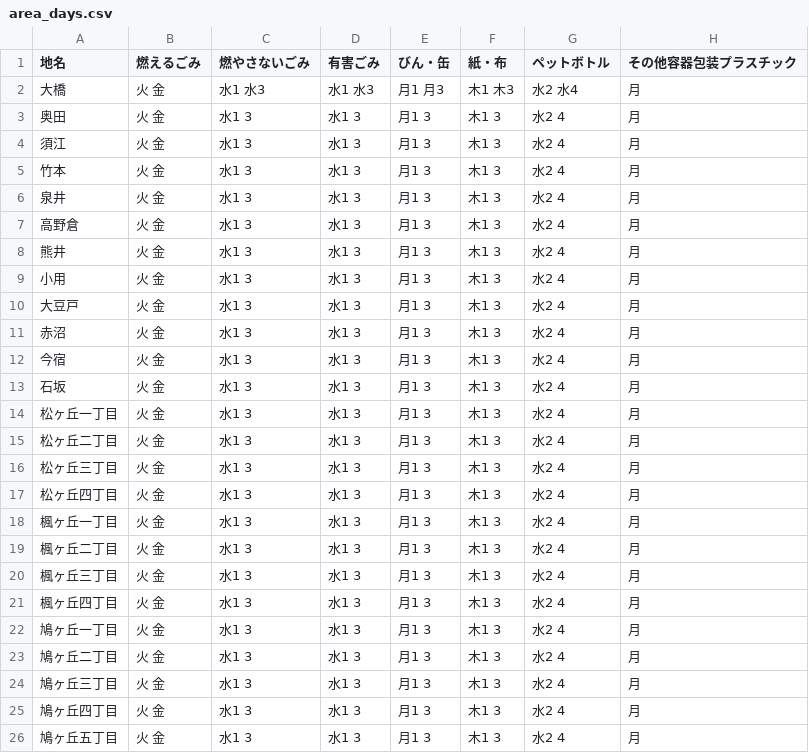
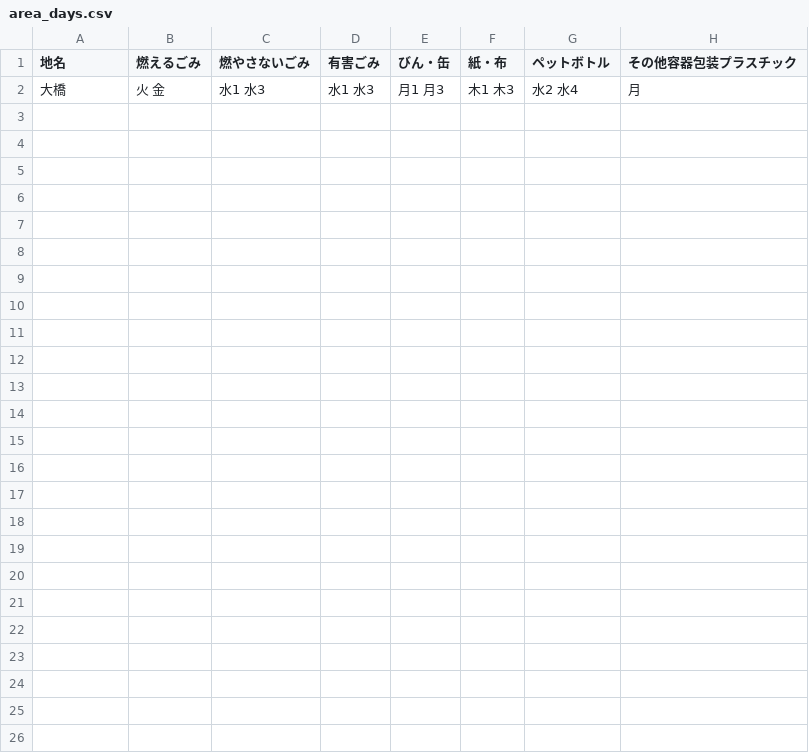
Before and after one commit to kentakatsumura/5374, a CSV file: data/area_days.csv, drawn as a sheet.

Commit message:
Update area_days.csv

```diff
--- a/data/area_days.csv
+++ b/data/area_days.csv
@@ -2,25 +2 @@
 大橋,火 金,水1 水3,水1 水3,月1 月3,木1 木3,水2 水4,月
-奥田,火 金,水1 3,水1 3,月1 3,木1 3,水2 4,月
-須江,火 金,水1 3,水1 3,月1 3,木1 3,水2 4,月
-竹本,火 金,水1 3,水1 3,月1 3,木1 3,水2 4,月
-泉井,火 金,水1 3,水1 3,月1 3,木1 3,水2 4,月
-高野倉,火 金,水1 3,水1 3,月1 3,木1 3,水2 4,月
-熊井,火 金,水1 3,水1 3,月1 3,木1 3,水2 4,月
-小用,火 金,水1 3,水1 3,月1 3,木1 3,水2 4,月
-大豆戸,火 金,水1 3,水1 3,月1 3,木1 3,水2 4,月
-赤沼,火 金,水1 3,水1 3,月1 3,木1 3,水2 4,月
-今宿,火 金,水1 3,水1 3,月1 3,木1 3,水2 4,月
-石坂,火 金,水1 3,水1 3,月1 3,木1 3,水2 4,月
-松ヶ丘一丁目,火 金,水1 3,水1 3,月1 3,木1 3,水2 4,月
-松ヶ丘二丁目,火 金,水1 3,水1 3,月1 3,木1 3,水2 4,月
-松ヶ丘三丁目,火 金,水1 3,水1 3,月1 3,木1 3,水2 4,月
-松ヶ丘四丁目,火 金,水1 3,水1 3,月1 3,木1 3,水2 4,月
-楓ヶ丘一丁目,火 金,水1 3,水1 3,月1 3,木1 3,水2 4,月
-楓ヶ丘二丁目,火 金,水1 3,水1 3,月1 3,木1 3,水2 4,月
-楓ヶ丘三丁目,火 金,水1 3,水1 3,月1 3,木1 3,水2 4,月
-楓ヶ丘四丁目,火 金,水1 3,水1 3,月1 3,木1 3,水2 4,月
-鳩ヶ丘一丁目,火 金,水1 3,水1 3,月1 3,木1 3,水2 4,月
-鳩ヶ丘二丁目,火 金,水1 3,水1 3,月1 3,木1 3,水2 4,月
-鳩ヶ丘三丁目,火 金,水1 3,水1 3,月1 3,木1 3,水2 4,月
-鳩ヶ丘四丁目,火 金,水1 3,水1 3,月1 3,木1 3,水2 4,月
-鳩ヶ丘五丁目,火 金,水1 3,水1 3,月1 3,木1 3,水2 4,月
```
